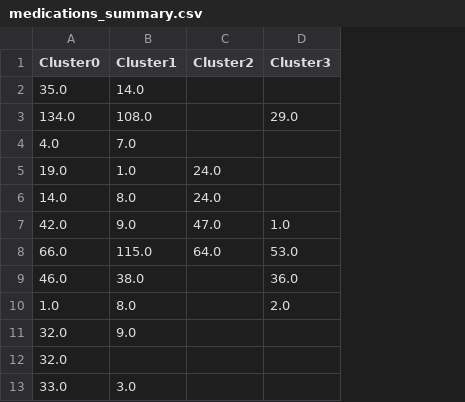
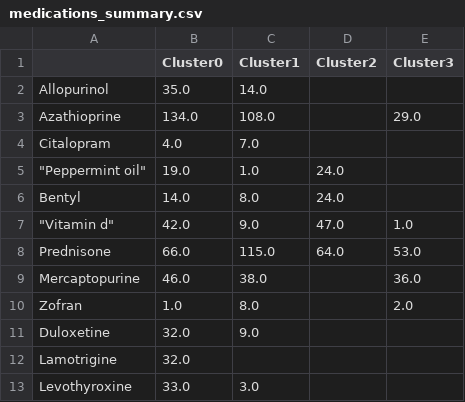
Before and after one commit to f642f091/Hack-app, a CSV file: modeling/medications_summary.csv, drawn as a sheet; only a part is shown; the diff names each change by its address in the sheet, - before the commit and + after, or states it on an @@ line.

Commit message:
Update medications_summary.csv

```diff
--- a/modeling/medications_summary.csv
+++ b/modeling/medications_summary.csv
+column A, rows 2-13: Allopurinol | Azathioprine | Citalopram | "Peppermint oil" | Bentyl | "Vitamin d" | Prednisone | Mercaptopurine | Zofran | Duloxetine | Lamotrigine | Levothyroxine
```
